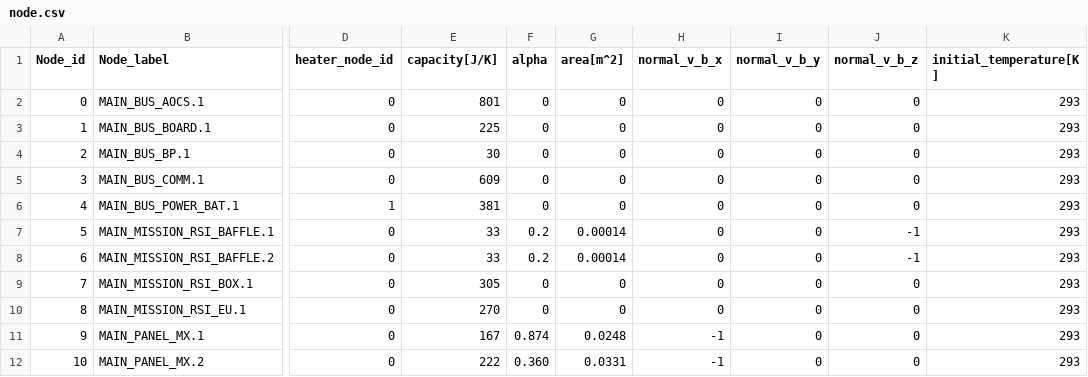
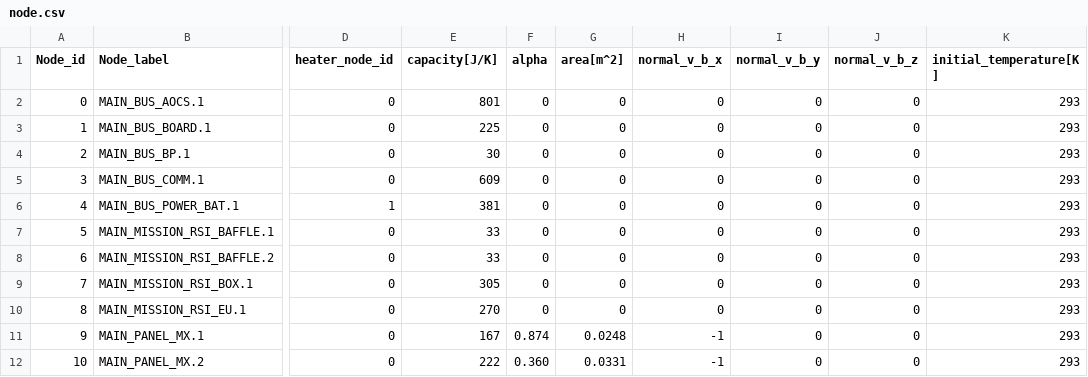
Before and after one commit to ut-issl/s2e-core, a CSV file: settings/sample_satellite/thermal_csv_files/node.csv, drawn as a sheet; only a part is shown, gaps mark what is left out; the diff names each change by its address in the sheet, - before the commit and + after, or states it on an @@ line.

Commit message:
Refactor thermal simulation CSV files to fix incorrect values in node.csv

```diff
--- a/settings/sample_satellite/thermal_csv_files/node.csv
+++ b/settings/sample_satellite/thermal_csv_files/node.csv
-F7:F8 (alpha): 0.2
+F7:F8 (alpha): 0
-G7:G8 (area[m^2]): 0.00014
+G7:G8 (area[m^2]): 0
-J7:J8 (normal_v_b_z): -1
+J7:J8 (normal_v_b_z): 0
```
